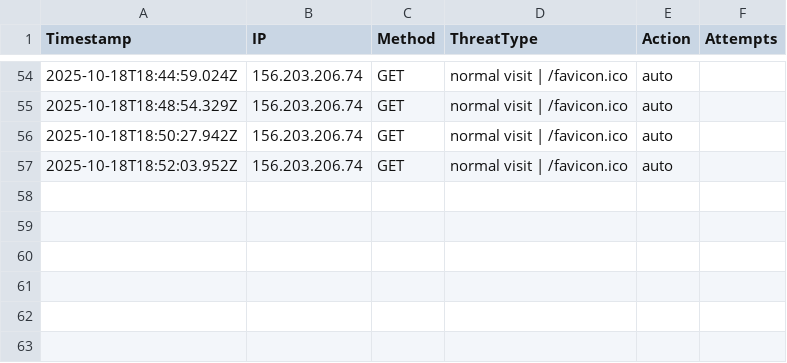
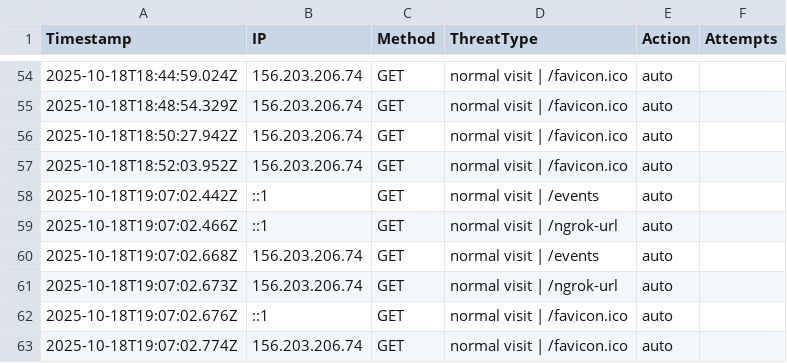
Before and after one commit to etiqotwf/honeypotpro, a CSV file: public/logs/threats.csv, drawn as a sheet; only a part is shown, gaps mark what is left out; the diff names each change by its address in the sheet, - before the commit and + after, or states it on an @@ line.

Commit message:
Auto commit before push: 2025-10-18T19:08:08.341Z

```diff
--- a/public/logs/threats.csv
+++ b/public/logs/threats.csv
+row 58: 2025-10-18T19:07:02.442Z | ::1 | GET | normal visit | /events | auto
+row 59: 2025-10-18T19:07:02.466Z | ::1 | GET | normal visit | /ngrok-url | auto
+row 60: 2025-10-18T19:07:02.668Z | 156.203.206.74 | GET | normal visit | /events | auto
+row 61: 2025-10-18T19:07:02.673Z | 156.203.206.74 | GET | normal visit | /ngrok-url | auto
+row 62: 2025-10-18T19:07:02.676Z | ::1 | GET | normal visit | /favicon.ico | auto
+row 63: 2025-10-18T19:07:02.774Z | 156.203.206.74 | GET | normal visit | /favicon.ico | auto
```
Also changed, not shown: 1 other file.
